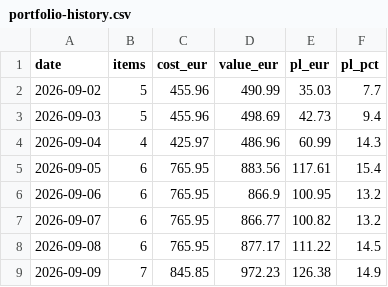
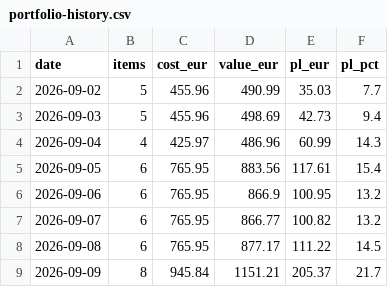
Before and after one commit to marceljonek-org/PokemonPriceMap, a CSV file: data/portfolio-history.csv, drawn as a sheet.

```diff
--- a/data/portfolio-history.csv
+++ b/data/portfolio-history.csv
@@ -8,2 +8,2 @@ date,items,cost_eur,value_eur,pl_eur,pl_pct
 2026-09-08,6,765.95,877.17,111.22,14.5
-2026-09-09,7,845.85,972.23,126.38,14.9
+2026-09-09,8,945.84,1151.21,205.37,21.7
```
Also changed, not shown: 4 other files.
